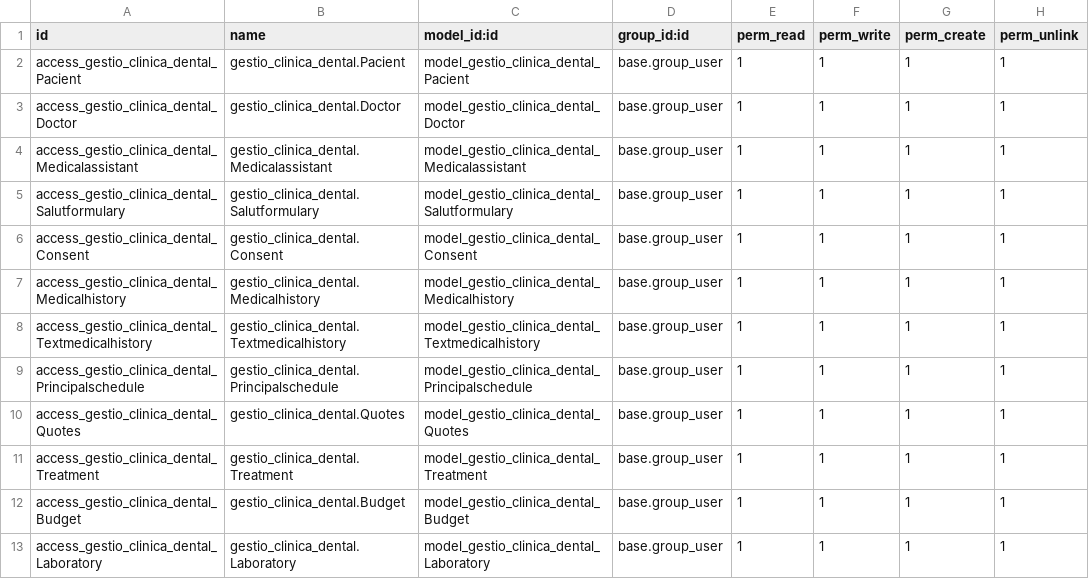
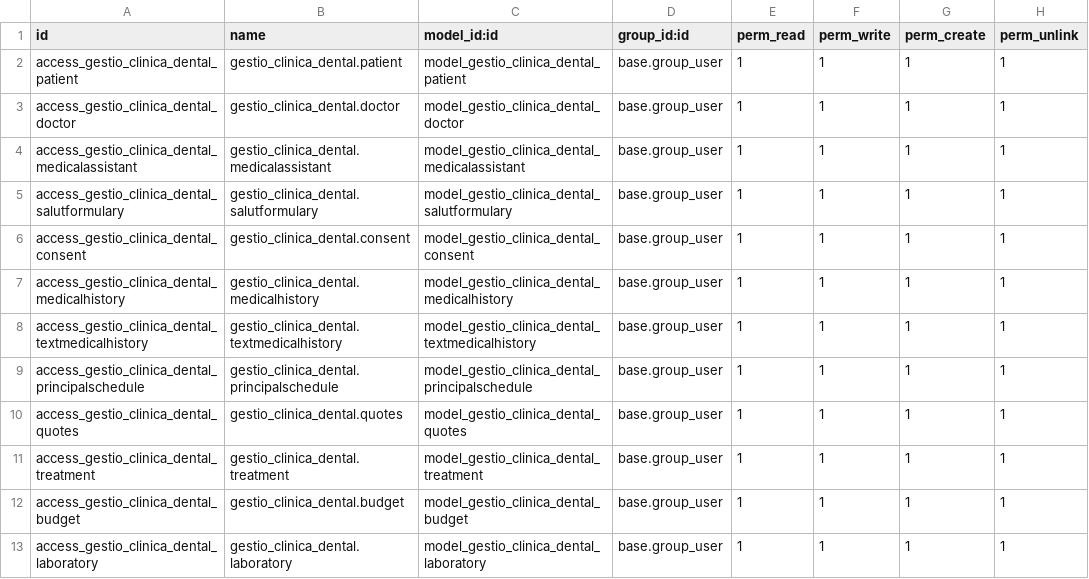
Before and after one commit to Moixolo/sgeodoo, a CSV file: gestio_clinica_dental/security/ir.model.access.csv, drawn as a sheet.

```diff
--- a/gestio_clinica_dental/security/ir.model.access.csv
+++ b/gestio_clinica_dental/security/ir.model.access.csv
@@ -1,13 +1,13 @@
 id,name,model_id:id,group_id:id,perm_read,perm_write,perm_create,perm_unlink
-access_gestio_clinica_dental_Pacient,gestio_clinica_dental.Pacient,model_gestio_clinica_dental_Pacient,base.group_user,1,1,1,1
-access_gestio_clinica_dental_Doctor,gestio_clinica_dental.Doctor,model_gestio_clinica_dental_Doctor,base.group_user,1,1,1,1
-access_gestio_clinica_dental_Medicalassistant,gestio_clinica_dental.Medicalassistant,model_gestio_clinica_dental_Medicalassistant,base.group_user,1,1,1,1
-access_gestio_clinica_dental_Salutformulary,gestio_clinica_dental.Salutformulary,model_gestio_clinica_dental_Salutformulary,base.group_user,1,1,1,1
-access_gestio_clinica_dental_Consent,gestio_clinica_dental.Consent,model_gestio_clinica_dental_Consent,base.group_user,1,1,1,1
-access_gestio_clinica_dental_Medicalhistory,gestio_clinica_dental.Medicalhistory,model_gestio_clinica_dental_Medicalhistory,base.group_user,1,1,1,1
-access_gestio_clinica_dental_Textmedicalhistory,gestio_clinica_dental.Textmedicalhistory,model_gestio_clinica_dental_Textmedicalhistory,base.group_user,1,1,1,1
-access_gestio_clinica_dental_Principalschedule,gestio_clinica_dental.Principalschedule,model_gestio_clinica_dental_Principalschedule,base.group_user,1,1,1,1
-access_gestio_clinica_dental_Quotes,gestio_clinica_dental.Quotes,model_gestio_clinica_dental_Quotes,base.group_user,1,1,1,1
-access_gestio_clinica_dental_Treatment,gestio_clinica_dental.Treatment,model_gestio_clinica_dental_Treatment,base.group_user,1,1,1,1
-access_gestio_clinica_dental_Budget,gestio_clinica_dental.Budget,model_gestio_clinica_dental_Budget,base.group_user,1,1,1,1
-access_gestio_clinica_dental_Laboratory,gestio_clinica_dental.Laboratory,model_gestio_clinica_dental_Laboratory,base.group_user,1,1,1,1
+access_gestio_clinica_dental_patient,gestio_clinica_dental.patient,model_gestio_clinica_dental_patient,base.group_user,1,1,1,1
+access_gestio_clinica_dental_doctor,gestio_clinica_dental.doctor,model_gestio_clinica_dental_doctor,base.group_user,1,1,1,1
+access_gestio_clinica_dental_medicalassistant,gestio_clinica_dental.medicalassistant,model_gestio_clinica_dental_medicalassistant,base.group_user,1,1,1,1
+access_gestio_clinica_dental_salutformulary,gestio_clinica_dental.salutformulary,model_gestio_clinica_dental_salutformulary,base.group_user,1,1,1,1
+access_gestio_clinica_dental_consent,gestio_clinica_dental.consent,model_gestio_clinica_dental_consent,base.group_user,1,1,1,1
+access_gestio_clinica_dental_medicalhistory,gestio_clinica_dental.medicalhistory,model_gestio_clinica_dental_medicalhistory,base.group_user,1,1,1,1
+access_gestio_clinica_dental_textmedicalhistory,gestio_clinica_dental.textmedicalhistory,model_gestio_clinica_dental_textmedicalhistory,base.group_user,1,1,1,1
+access_gestio_clinica_dental_principalschedule,gestio_clinica_dental.principalschedule,model_gestio_clinica_dental_principalschedule,base.group_user,1,1,1,1
+access_gestio_clinica_dental_quotes,gestio_clinica_dental.quotes,model_gestio_clinica_dental_quotes,base.group_user,1,1,1,1
+access_gestio_clinica_dental_treatment,gestio_clinica_dental.treatment,model_gestio_clinica_dental_treatment,base.group_user,1,1,1,1
+access_gestio_clinica_dental_budget,gestio_clinica_dental.budget,model_gestio_clinica_dental_budget,base.group_user,1,1,1,1
+access_gestio_clinica_dental_laboratory,gestio_clinica_dental.laboratory,model_gestio_clinica_dental_laboratory,base.group_user,1,1,1,1
```
Also changed, not shown: 2 other files.
